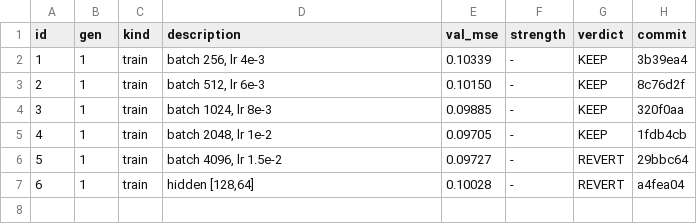
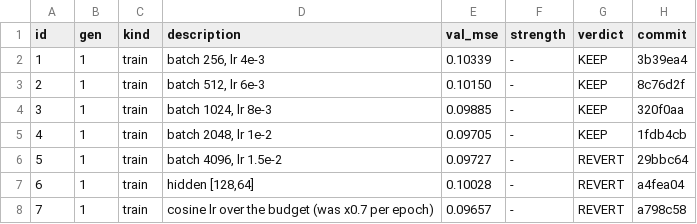
Before and after one commit to maxwellgerber/carcassone, a TSV file: research/results.tsv, drawn as a sheet; the diff names each change by its address in the sheet, - before the commit and + after, or states it on an @@ line.

```diff
--- a/research/results.tsv
+++ b/research/results.tsv
+row 8: 7 | 1 | train | cosine lr over the budget (was x0.7 per epoch) | 0.09657 | - | REVERT | a798c58
```
